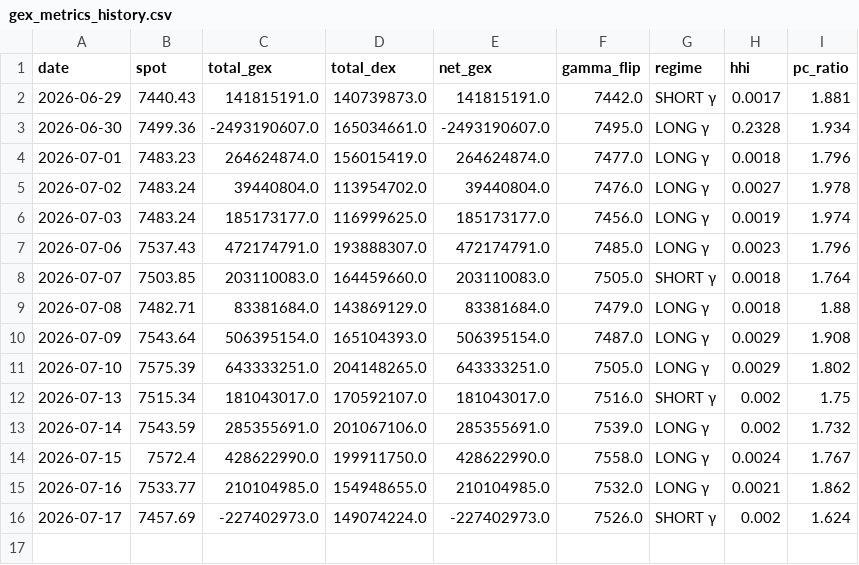
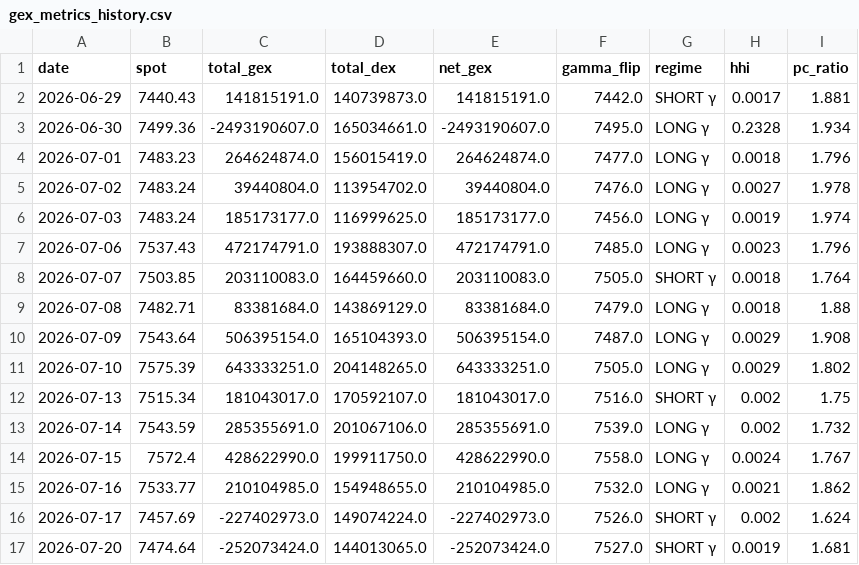
Before and after one commit to electribe15/DerivativeAnalytics, a CSV file: gex_history/gex_metrics_history.csv, drawn as a sheet; the diff names each change by its address in the sheet, - before the commit and + after, or states it on an @@ line.

```diff
--- a/gex_history/gex_metrics_history.csv
+++ b/gex_history/gex_metrics_history.csv
+row 17: 2026-07-20 | 7474.64 | -252073424.0 | 144013065.0 | -252073424.0 | 7527.0 | SHORT γ | 0.0019 | 1.681
```
Also changed, not shown: voldex_history/voldex_history.csv, 2 other files.
